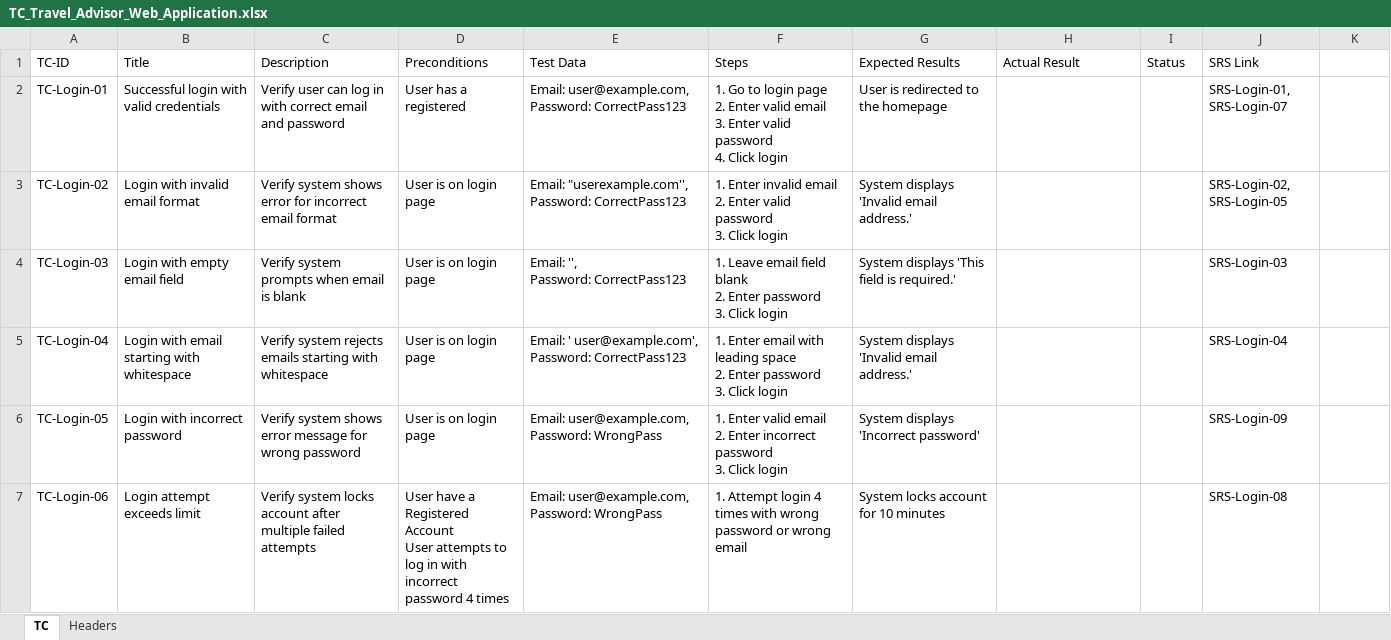
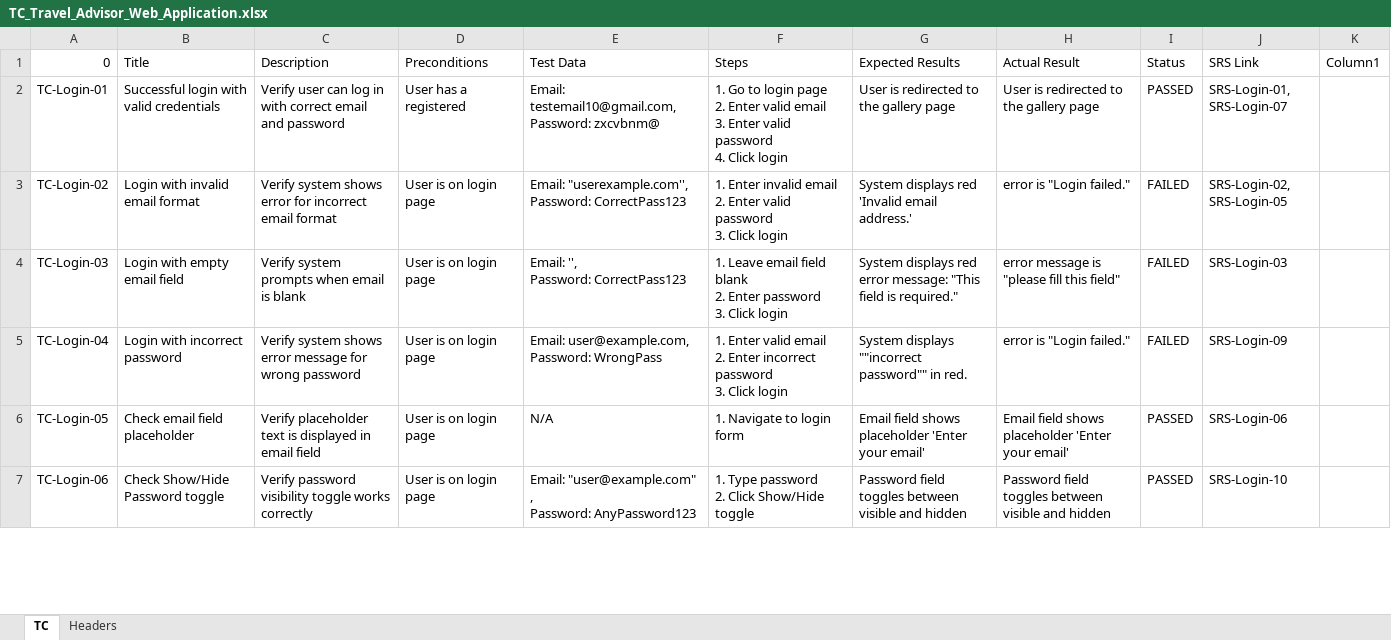
Before and after one commit to Mohamed-Mohsen98/Travel-Advisor-Web-Application, an Excel workbook: Requirments/TC_Travel_Advisor_Web_Application.xlsx, sheet TC, drawn as a sheet; only a part is shown; values as stored, in another font and other column widths than the file's, no cell formats; table styles not drawn; ↵ is a line break in a cell; the diff covers the shown part only; the diff names each change by its address in the sheet, - before the commit and + after, or states it on an @@ line.

Commit message:
TC_V1.9

```diff
--- a/Requirments/TC_Travel_Advisor_Web_Application.xlsx (sheet TC)
+++ b/Requirments/TC_Travel_Advisor_Web_Application.xlsx (sheet TC)
-A1: TC-ID
+A1: 0
-K1: (empty)
+K1: Column1
-E2 (Test Data): Email: user@example.com, Password: CorrectPass123
+E2 (Test Data): Email: testemail10@gmail.com, Password: zxcvbnm@
-G2 (Expected Results): User is redirected to the homepage
+G2 (Expected Results): User is redirected to the gallery page
-H2 (Actual Result): (empty)
+H2 (Actual Result): User is redirected to the gallery page
-I2 (Status): (empty)
+I2 (Status): PASSED
-G3 (Expected Results): System displays 'Invalid email address.'
+G3 (Expected Results): System displays red 'Invalid email address.'
-H3 (Actual Result): (empty)
+H3 (Actual Result): error is "Login failed."
-I3:I5 (Status): (empty)
+I3:I5 (Status): FAILED
-G4 (Expected Results): System displays 'This field is required.'
+G4 (Expected Results): System displays red error message: "This field is required."
-H4 (Actual Result): (empty)
+H4 (Actual Result): error message is "please fill this field"
-B5 (Title): Login with email starting with whitespace
+B5 (Title): Login with incorrect password
-C5 (Description): Verify system rejects emails starting with whitespace
+C5 (Description): Verify system shows error message for wrong password
-E5 (Test Data): Email: ' user@example.com', Password: CorrectPass123
+E5 (Test Data): Email: user@example.com, Password: WrongPass
-F5 (Steps): 1. Enter email with leading space ↵ 2. Enter password ↵ 3.…
+F5 (Steps): 1. Enter valid email ↵ 2. Enter incorrect password ↵ 3.…
-G5 (Expected Results): System displays 'Invalid email address.'
+G5 (Expected Results): System displays ""incorrect password"" in red.
-H5 (Actual Result): (empty)
+H5 (Actual Result): error is "Login failed."
-J5 (SRS Link): SRS-Login-04
+J5 (SRS Link): SRS-Login-09
-B6 (Title): Login with incorrect password
+B6 (Title): Check email field placeholder
-C6 (Description): Verify system shows error message for wrong password
+C6 (Description): Verify placeholder text is displayed in email field
-E6 (Test Data): Email: user@example.com, Password: WrongPass
+E6 (Test Data): N/A
-F6 (Steps): 1. Enter valid email ↵ 2. Enter incorrect password ↵ 3. Click login
+F6 (Steps): 1. Navigate to login form
-G6 (Expected Results): System displays 'Incorrect password'
+G6 (Expected Results): Email field shows placeholder 'Enter your email'
-H6 (Actual Result): (empty)
+H6 (Actual Result): Email field shows placeholder 'Enter your email'
-I6:I7 (Status): (empty)
+I6:I7 (Status): PASSED
-J6 (SRS Link): SRS-Login-09
+J6 (SRS Link): SRS-Login-06
-B7 (Title): Login attempt exceeds limit
+B7 (Title): Check Show/Hide Password toggle
-C7 (Description): Verify system locks account after multiple failed attempts
+C7 (Description): Verify password visibility toggle works correctly
-D7 (Preconditions): User have a Registered Account ↵ User attempts to log in with ↵ incorrect password 4 times
+D7 (Preconditions): User is on login page
-E7 (Test Data): Email: user@example.com, Password: WrongPass
+E7 (Test Data): Email: "user@example.com" , ↵ Password: AnyPassword123
-F7 (Steps): 1. Attempt login 4 times with wrong password or wrong email
+F7 (Steps): 1. Type password ↵ 2. Click Show/Hide toggle
-G7 (Expected Results): System locks account for 10 minutes
+G7 (Expected Results): Password field toggles between visible and hidden
-H7 (Actual Result): (empty)
+H7 (Actual Result): Password field toggles between visible and hidden
-J7 (SRS Link): SRS-Login-08
+J7 (SRS Link): SRS-Login-10
```
Also changed, not shown: 20 added rows, 4 removed rows and 236 edited cells elsewhere in this sheet, cell formats.
